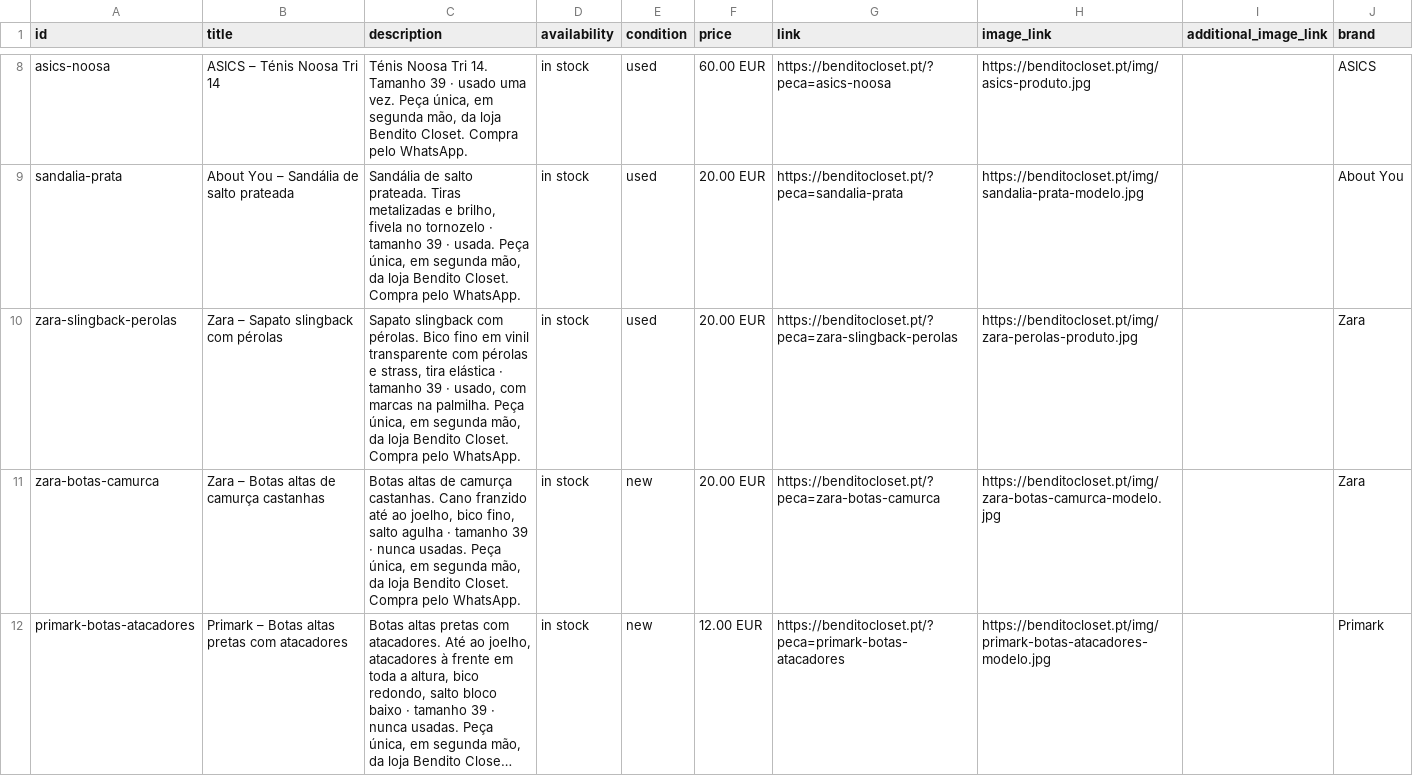
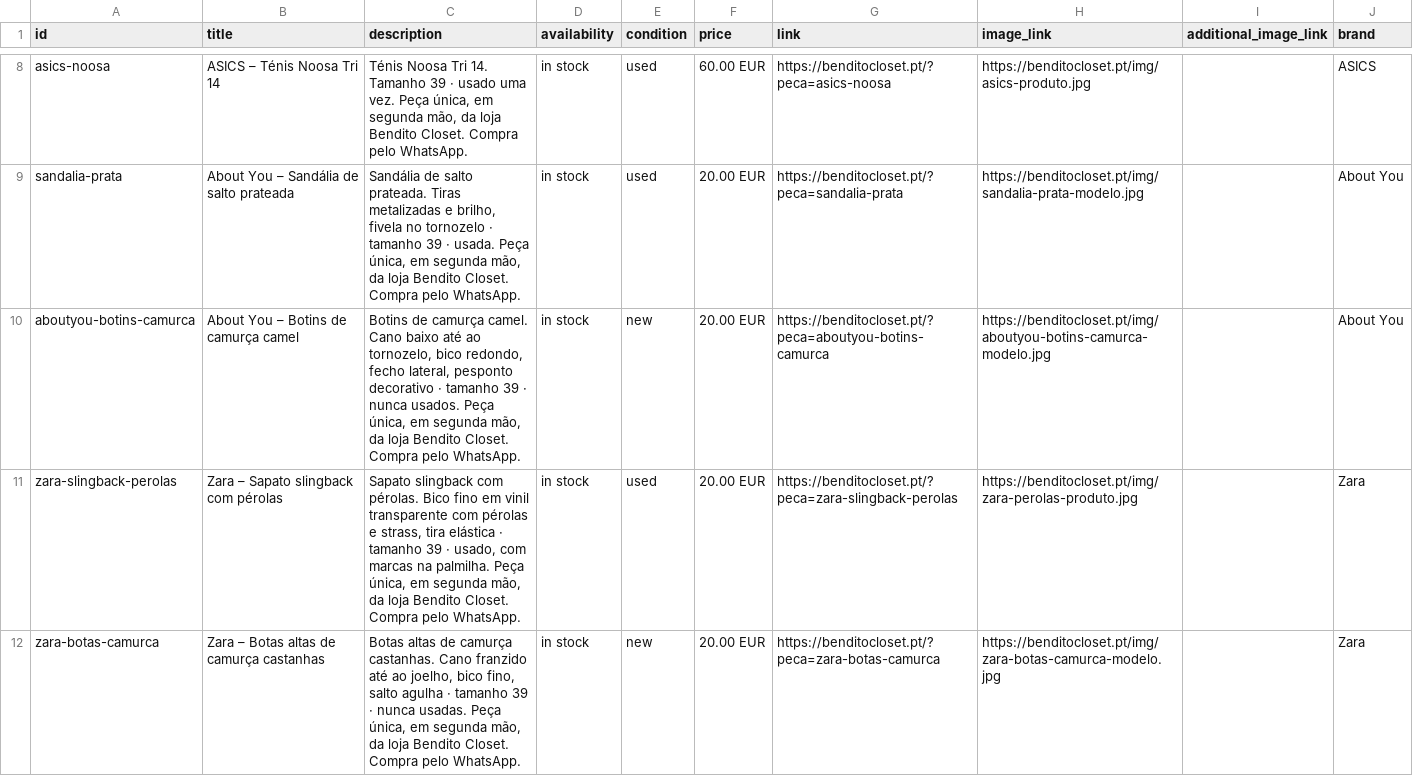
Before and after one commit to benditocloset/benditocloset.github.io, a CSV file: catalogo.csv, drawn as a sheet; only a part is shown, gaps mark what is left out; the shorter side is filled out with more unchanged rows; long unchanged cells end in …; the diff names each change by its address in the sheet, - before the commit and + after, or states it on an @@ line.

```diff
--- a/catalogo.csv
+++ b/catalogo.csv
+row 10: aboutyou-botins-camurca | About You – Botins de camurça camel | Botins de camurça camel. Cano baixo até ao tornozelo, bico redondo, fecho lateral, pesponto decorativo · tamanho 39 · nunca usados. Peça única, em segunda mão, da loja Bendito Closet. Compra pelo WhatsApp. | in stock | new | 20.00 EUR | https://benditocloset.pt/?peca=aboutyou-botins-camurca | https://benditocloset.pt/img/aboutyou-botins-camurca-modelo.jpg |  | About You
```
Also changed, not shown: 2 other files.
